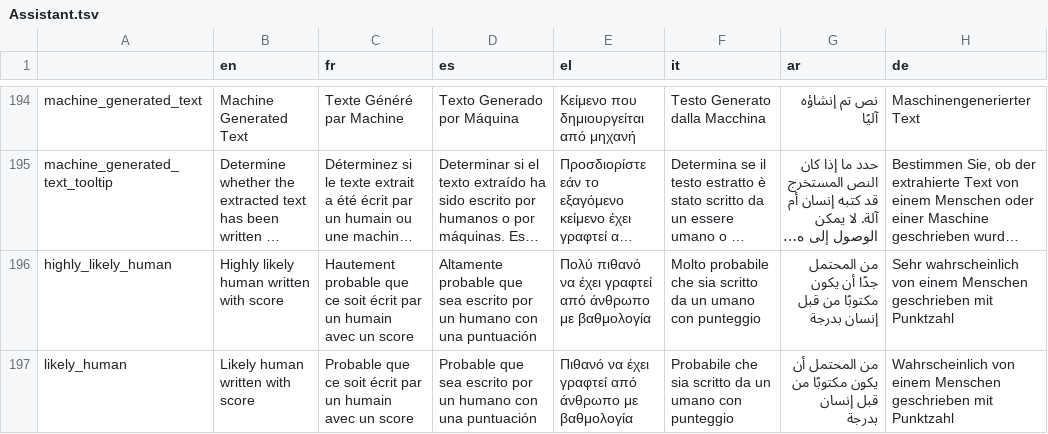
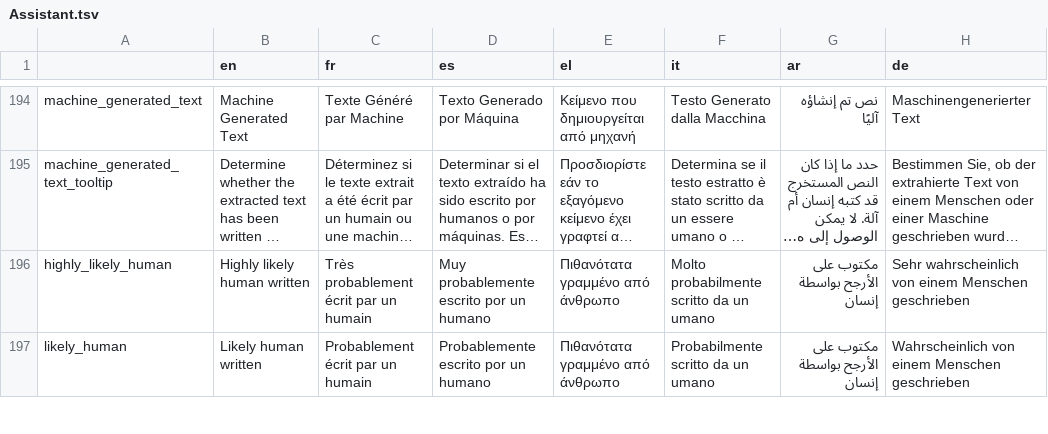
Before and after one commit to AFP-Medialab/InVID-Translations, a TSV file: components/NavItems/tools/Assistant.tsv, drawn as a sheet; only a part is shown, gaps mark what is left out; long unchanged cells end in …; the diff covers the shown part only; the diff names each change by its address in the sheet, - before the commit and + after, or states it on an @@ line.

Commit message:
assistant fixes for v0.82

```diff
--- a/components/NavItems/tools/Assistant.tsv
+++ b/components/NavItems/tools/Assistant.tsv
-B196 (en): Highly likely human written with score
+B196 (en): Highly likely human written
-C196 (fr): Hautement probable que ce soit écrit par un humain avec un score
+C196 (fr): Très probablement écrit par un humain
-D196 (es): Altamente probable que sea escrito por un humano con una puntuación
+D196 (es): Muy probablemente escrito por un humano
-E196 (el): Πολύ πιθανό να έχει γραφτεί από άνθρωπο με βαθμολογία
+E196 (el): Πιθανότατα γραμμένο από άνθρωπο
-F196 (it): Molto probabile che sia scritto da un umano con punteggio
+F196 (it): Molto probabilmente scritto da un umano
-G196 (ar): من المحتمل جدًا أن يكون مكتوبًا من قبل إنسان بدرجة
+G196 (ar): مكتوب على الأرجح بواسطة إنسان
-H196 (de): …Menschen geschrieben mit Punktzahl
+H196 (de): …Menschen geschrieben
-B197 (en): Likely human written with score
+B197 (en): Likely human written
-C197 (fr): Probable que ce soit écrit par un humain avec un score
+C197 (fr): Probablement écrit par un humain
-D197 (es): Probable que sea escrito por un humano con una puntuación
+D197 (es): Probablemente escrito por un humano
-E197 (el): Πιθανό να έχει γραφτεί από άνθρωπο με βαθμολογία
+E197 (el): Πιθανότατα γραμμένο από άνθρωπο
-F197 (it): Probabile che sia scritto da un umano con punteggio
+F197 (it): Probabilmente scritto da un umano
-G197 (ar): من المحتمل أن يكون مكتوبًا من قبل إنسان بدرجة
+G197 (ar): مكتوب على الأرجح بواسطة إنسان
-H197 (de): …Menschen geschrieben mit Punktzahl
+H197 (de): …Menschen geschrieben
```
Also changed, not shown: 21 edited cells elsewhere in this file.
